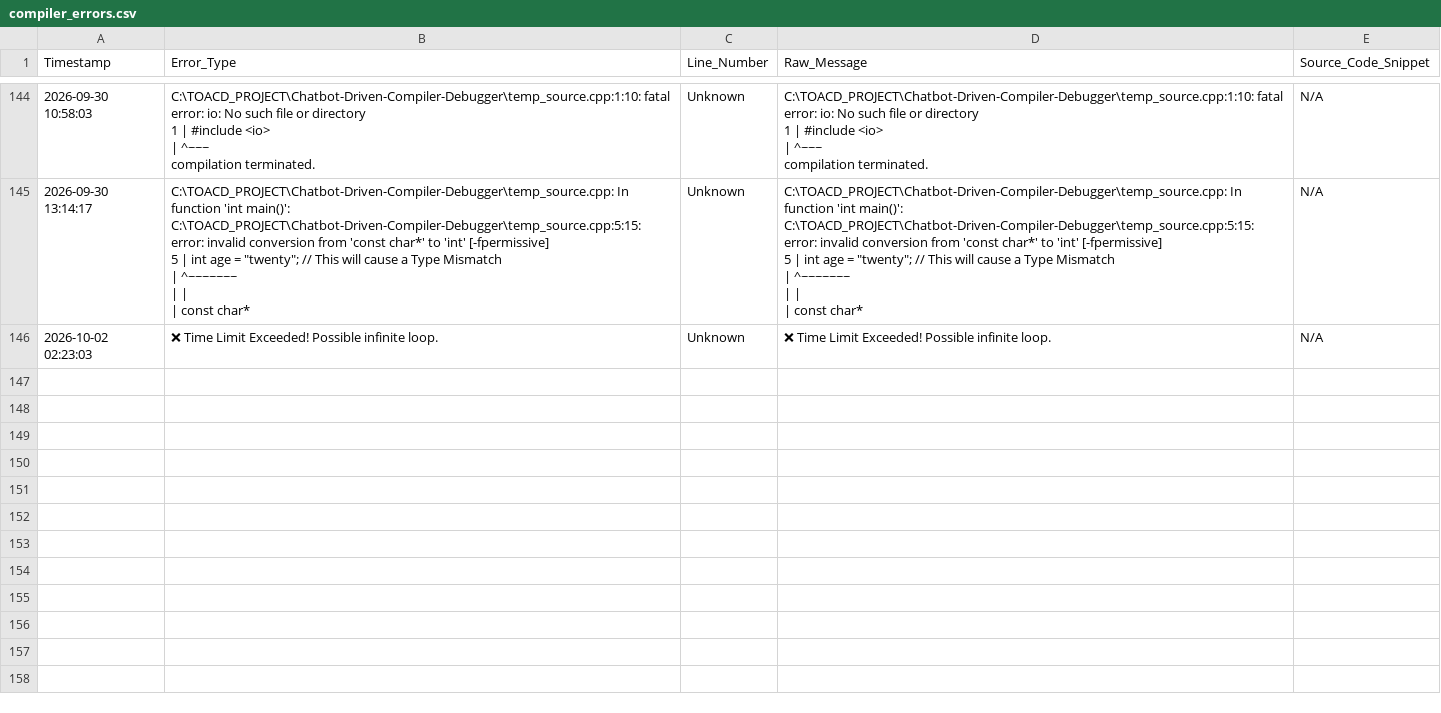
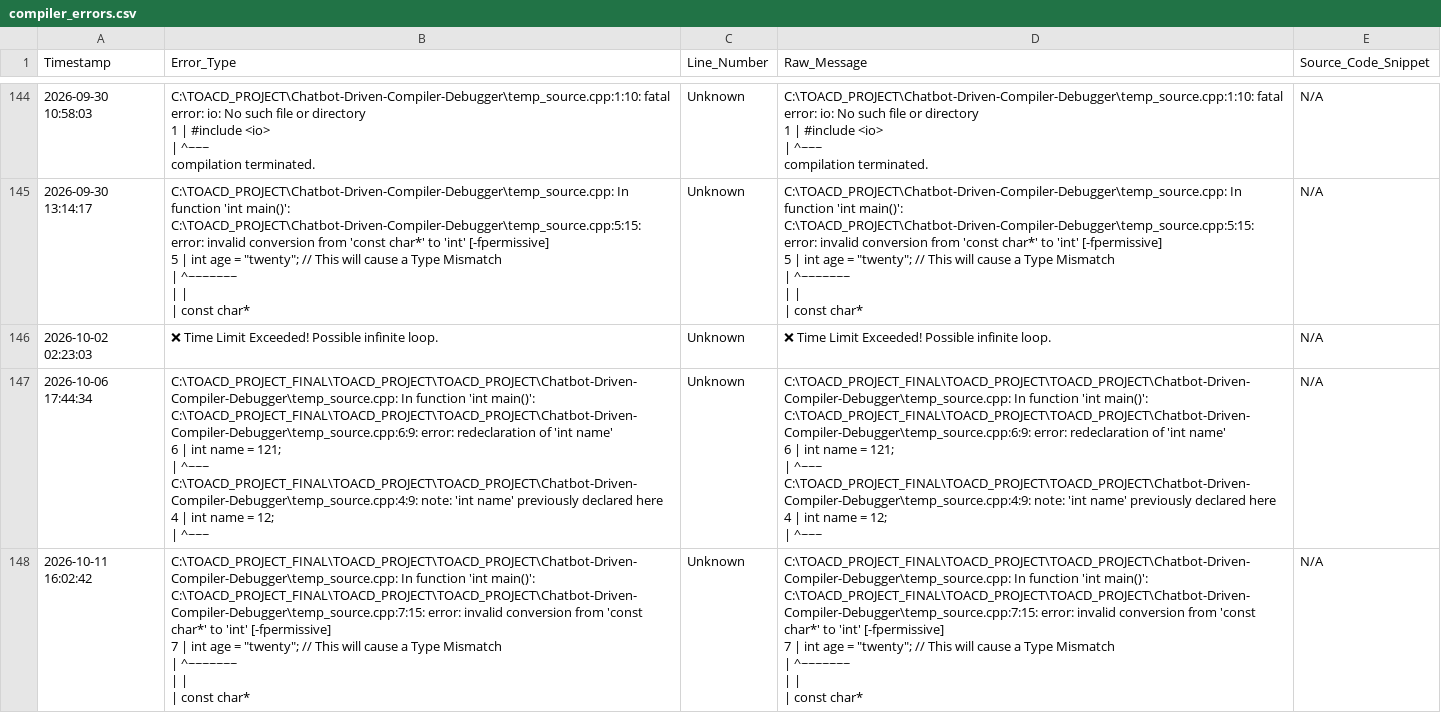
Before and after one commit to appuydv121-alt/AI-AUTOMATED_AND_SELF_HEALING_COMPILER, a CSV file: Chatbot-Driven-Compiler-Debugger/compiler_errors.csv, drawn as a sheet; only a part is shown, gaps mark what is left out.

Commit message:
feat: complete UI redesign with LeetCode resizer and error fixes

```diff
--- a/Chatbot-Driven-Compiler-Debugger/compiler_errors.csv
+++ b/Chatbot-Driven-Compiler-Debugger/compiler_errors.csv
@@ -1313 +1313,29 @@ C:\TOACD_PROJECT\Chatbot-Driven-Compiler-Debugger\temp_source.cpp:5:15: error: i
 2026-10-02 02:23:03,❌ Time Limit Exceeded! Possible infinite loop.,Unknown,❌ Time Limit Exceeded! Possible infinite loop.,N/A
+2026-10-06 17:44:34,"C:\TOACD_PROJECT_FINAL\TOACD_PROJECT\TOACD_PROJECT\Chatbot-Driven-Compiler-Debugger\temp_source.cpp: In function 'int main()':
+C:\TOACD_PROJECT_FINAL\TOACD_PROJECT\TOACD_PROJECT\Chatbot-Driven-Compiler-Debugger\temp_source.cpp:6:9: error: redeclaration of 'int name'
+    6 |     int name = 121;
+      |         ^~~~
+C:\TOACD_PROJECT_FINAL\TOACD_PROJECT\TOACD_PROJECT\Chatbot-Driven-Compiler-Debugger\temp_source.cpp:4:9: note: 'int name' previously declared here
+    4 |     int name = 12;
+      |         ^~~~
+",Unknown,"C:\TOACD_PROJECT_FINAL\TOACD_PROJECT\TOACD_PROJECT\Chatbot-Driven-Compiler-Debugger\temp_source.cpp: In function 'int main()':
+C:\TOACD_PROJECT_FINAL\TOACD_PROJECT\TOACD_PROJECT\Chatbot-Driven-Compiler-Debugger\temp_source.cpp:6:9: error: redeclaration of 'int name'
+    6 |     int name = 121;
+      |         ^~~~
+C:\TOACD_PROJECT_FINAL\TOACD_PROJECT\TOACD_PROJECT\Chatbot-Driven-Compiler-Debugger\temp_source.cpp:4:9: note: 'int name' previously declared here
+    4 |     int name = 12;
+      |         ^~~~
+",N/A
+2026-10-11 16:02:42,"C:\TOACD_PROJECT_FINAL\TOACD_PROJECT\TOACD_PROJECT\Chatbot-Driven-Compiler-Debugger\temp_source.cpp: In function 'int main()':
+C:\TOACD_PROJECT_FINAL\TOACD_PROJECT\TOACD_PROJECT\Chatbot-Driven-Compiler-Debugger\temp_source.cpp:7:15: error: invalid conversion from 'const char*' to 'int' [-fpermissive]
+    7 |     int age = ""twenty""; // This will cause a Type Mismatch
+      |               ^~~~~~~~
+      |               |
+      |               const char*
+",Unknown,"C:\TOACD_PROJECT_FINAL\TOACD_PROJECT\TOACD_PROJECT\Chatbot-Driven-Compiler-Debugger\temp_source.cpp: In function 'int main()':
+C:\TOACD_PROJECT_FINAL\TOACD_PROJECT\TOACD_PROJECT\Chatbot-Driven-Compiler-Debugger\temp_source.cpp:7:15: error: invalid conversion from 'const char*' to 'int' [-fpermissive]
+    7 |     int age = ""twenty""; // This will cause a Type Mismatch
+      |               ^~~~~~~~
+      |               |
+      |               const char*
+",N/A
```
Also changed, not shown: Chatbot-Driven-Compiler-Debugger/emissions.csv, 24 other files.
